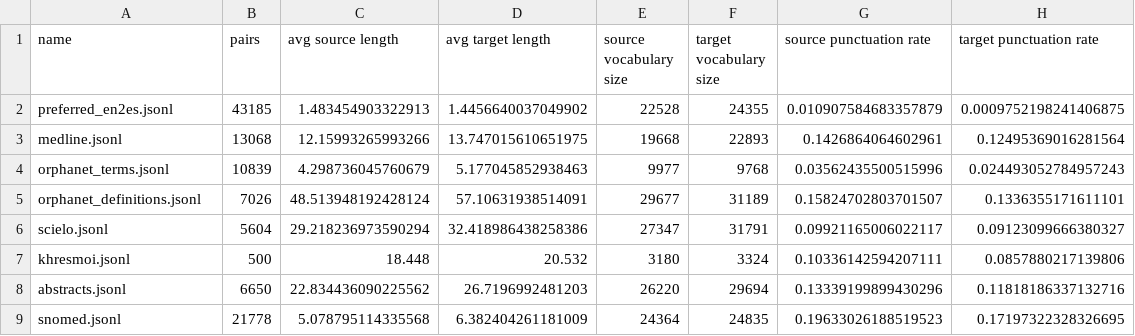
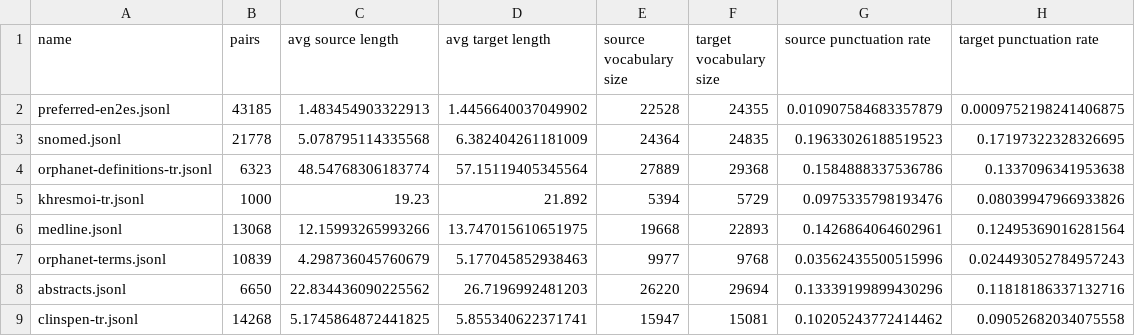
Before and after one commit to zaki-amin/machine-translation-en2es-for-biomedical-text, a CSV file: data_analysis/corpus_analysis/train.csv, drawn as a sheet.

```diff
--- a/data_analysis/corpus_analysis/train.csv
+++ b/data_analysis/corpus_analysis/train.csv
@@ -1,9 +1,9 @@
 name,pairs,avg source length,avg target length,source vocabulary size,target vocabulary size,source punctuation rate,target punctuation rate
-preferred_en2es.jsonl,43185,1.483454903322913,1.4456640037049902,22528,24355,0.010907584683357879,0.0009752198241406875
+preferred-en2es.jsonl,43185,1.483454903322913,1.4456640037049902,22528,24355,0.010907584683357879,0.0009752198241406875
+snomed.jsonl,21778,5.078795114335568,6.382404261181009,24364,24835,0.19633026188519523,0.17197322328326695
+orphanet-definitions-tr.jsonl,6323,48.54768306183774,57.15119405345564,27889,29368,0.1584888337536786,0.1337096341953638
+khresmoi-tr.jsonl,1000,19.23,21.892,5394,5729,0.0975335798193476,0.08039947966933826
 medline.jsonl,13068,12.15993265993266,13.747015610651975,19668,22893,0.1426864064602961,0.12495369016281564
-orphanet_terms.jsonl,10839,4.298736045760679,5.177045852938463,9977,9768,0.03562435500515996,0.024493052784957243
-orphanet_definitions.jsonl,7026,48.513948192428124,57.10631938514091,29677,31189,0.15824702803701507,0.1336355171611101
-scielo.jsonl,5604,29.218236973590294,32.418986438258386,27347,31791,0.09921165006022117,0.09123099666380327
-khresmoi.jsonl,500,18.448,20.532,3180,3324,0.10336142594207111,0.0857880217139806
+orphanet-terms.jsonl,10839,4.298736045760679,5.177045852938463,9977,9768,0.03562435500515996,0.024493052784957243
 abstracts.jsonl,6650,22.834436090225562,26.7196992481203,26220,29694,0.13339199899430296,0.11818186337132716
-snomed.jsonl,21778,5.078795114335568,6.382404261181009,24364,24835,0.19633026188519523,0.17197322328326695
+clinspen-tr.jsonl,14268,5.1745864872441825,5.855340622371741,15947,15081,0.10205243772414462,0.09052682034075558
```
Also changed, not shown: data_analysis/corpus_analysis/test.csv, 1 other file.
